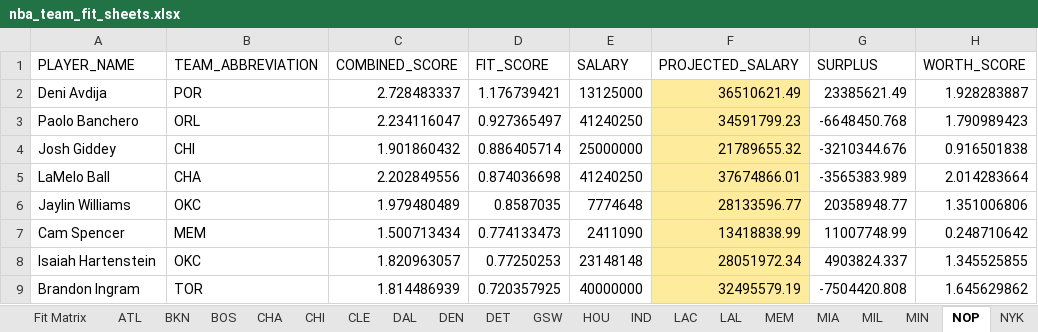
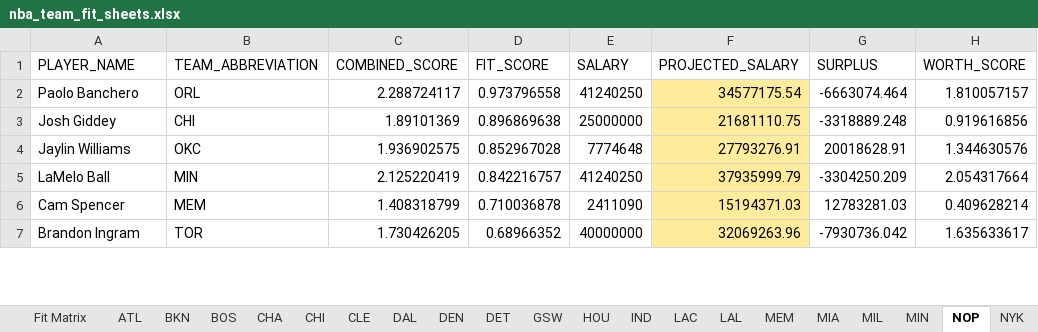
Before and after one commit to jaykakani/nba-player-value-model, an Excel workbook: nba_team_fit_sheets.xlsx, sheet NOP, drawn as a sheet; only a part is shown; values as stored, in another font and other column widths than the file's, no borders; conditional formats not drawn; removed rows and columns are numbered as before the commit, all else as after; the diff covers the shown part only; the diff names each change by its address in the sheet, - before the commit and + after, or states it on an @@ line.

```diff
--- a/nba_team_fit_sheets.xlsx (sheet NOP)
+++ b/nba_team_fit_sheets.xlsx (sheet NOP)
-row 2: Deni Avdija | POR | 2.728483337 | 1.176739421 | 13125000 | 36510621.49 | 23385621.49 | 1.928283887
-C2 (COMBINED_SCORE): 2.234116047
+C2 (COMBINED_SCORE): 2.288724117
-D2 (FIT_SCORE): 0.927365497
+D2 (FIT_SCORE): 0.973796558
-F2 (PROJECTED_SALARY): 34591799.23
+F2 (PROJECTED_SALARY): 34577175.54
-G2 (SURPLUS): -6648450.768
+G2 (SURPLUS): -6663074.464
-H2 (WORTH_SCORE): 1.790989423
+H2 (WORTH_SCORE): 1.810057157
-C3 (COMBINED_SCORE): 1.901860432
+C3 (COMBINED_SCORE): 1.89101369
-D3 (FIT_SCORE): 0.886405714
+D3 (FIT_SCORE): 0.896869638
-F3 (PROJECTED_SALARY): 21789655.32
+F3 (PROJECTED_SALARY): 21681110.75
-G3 (SURPLUS): -3210344.676
+G3 (SURPLUS): -3318889.248
-H3 (WORTH_SCORE): 0.916501838
+H3 (WORTH_SCORE): 0.919616856
-row 5: LaMelo Ball | CHA | 2.202849556 | 0.874036698 | 41240250 | 37674866.01 | -3565383.989 | 2.014283664
-C4 (COMBINED_SCORE): 1.979480489
+C4 (COMBINED_SCORE): 1.936902575
-D4 (FIT_SCORE): 0.8587035
+D4 (FIT_SCORE): 0.852967028
-F4 (PROJECTED_SALARY): 28133596.77
+F4 (PROJECTED_SALARY): 27793276.91
-G4 (SURPLUS): 20358948.77
+G4 (SURPLUS): 20018628.91
-H4 (WORTH_SCORE): 1.351006806
+H4 (WORTH_SCORE): 1.344630576
+row 5: LaMelo Ball | MIN | 2.125220419 | 0.842216757 | 41240250 | 37935999.79 | -3304250.209 | 2.054317664
-C6 (COMBINED_SCORE): 1.500713434
+C6 (COMBINED_SCORE): 1.408318799
-D6 (FIT_SCORE): 0.774133473
+D6 (FIT_SCORE): 0.710036878
-F6 (PROJECTED_SALARY): 13418838.99
+F6 (PROJECTED_SALARY): 15194371.03
-G6 (SURPLUS): 11007748.99
+G6 (SURPLUS): 12783281.03
-H6 (WORTH_SCORE): 0.248710642
+H6 (WORTH_SCORE): 0.409628214
-row 8: Isaiah Hartenstein | OKC | 1.820963057 | 0.77250253 | 23148148 | 28051972.34 | 4903824.337 | 1.345525855
-C7 (COMBINED_SCORE): 1.814486939
+C7 (COMBINED_SCORE): 1.730426205
-D7 (FIT_SCORE): 0.720357925
+D7 (FIT_SCORE): 0.68966352
-F7 (PROJECTED_SALARY): 32495579.19
+F7 (PROJECTED_SALARY): 32069263.96
-G7 (SURPLUS): -7504420.808
+G7 (SURPLUS): -7930736.042
-H7 (WORTH_SCORE): 1.645629862
+H7 (WORTH_SCORE): 1.635633617
```
Also changed, not shown: 9 added rows, 7 removed rows and 26 edited cells elsewhere in this sheet, sheet Fit Matrix, sheet Rankings, sheet Rankings Playoffs, sheet OKC, sheet LAL, sheet MIA, 26 more sheets.
